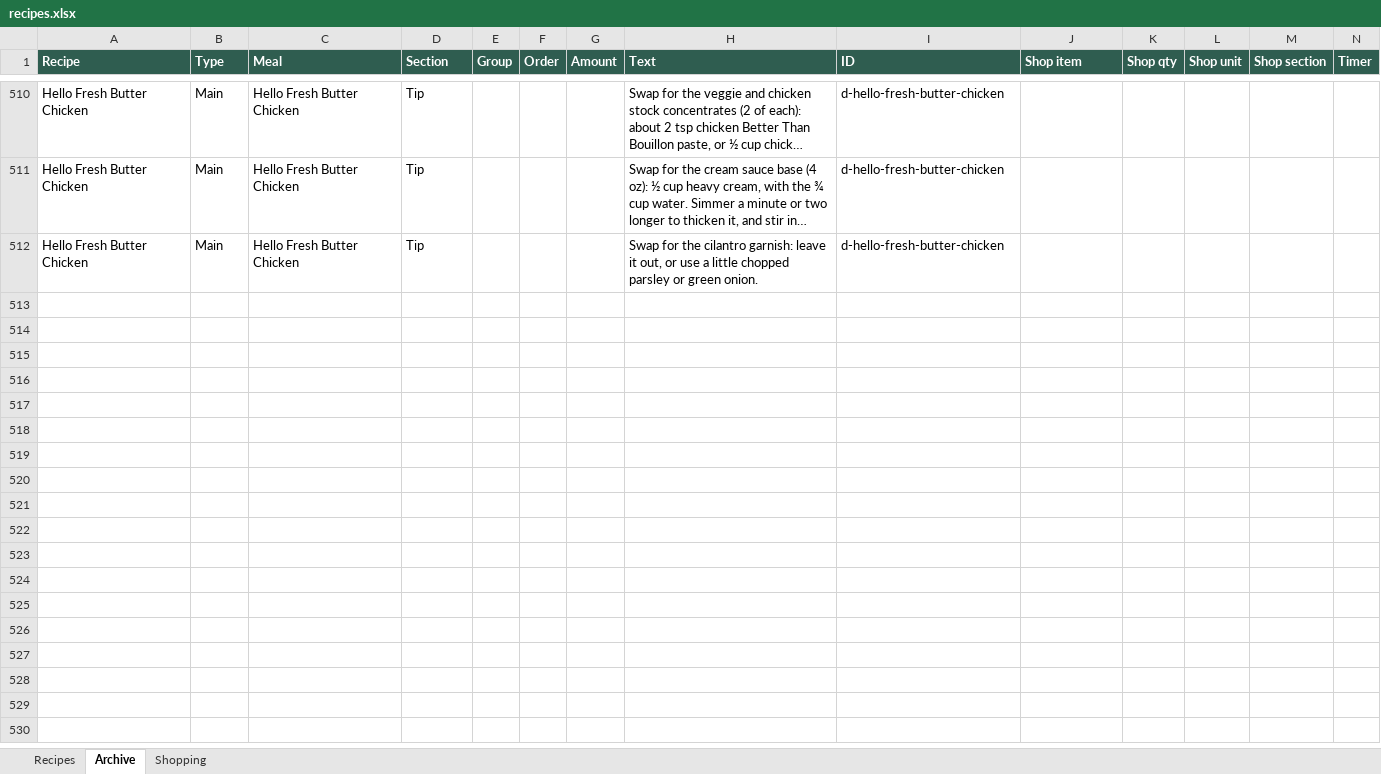
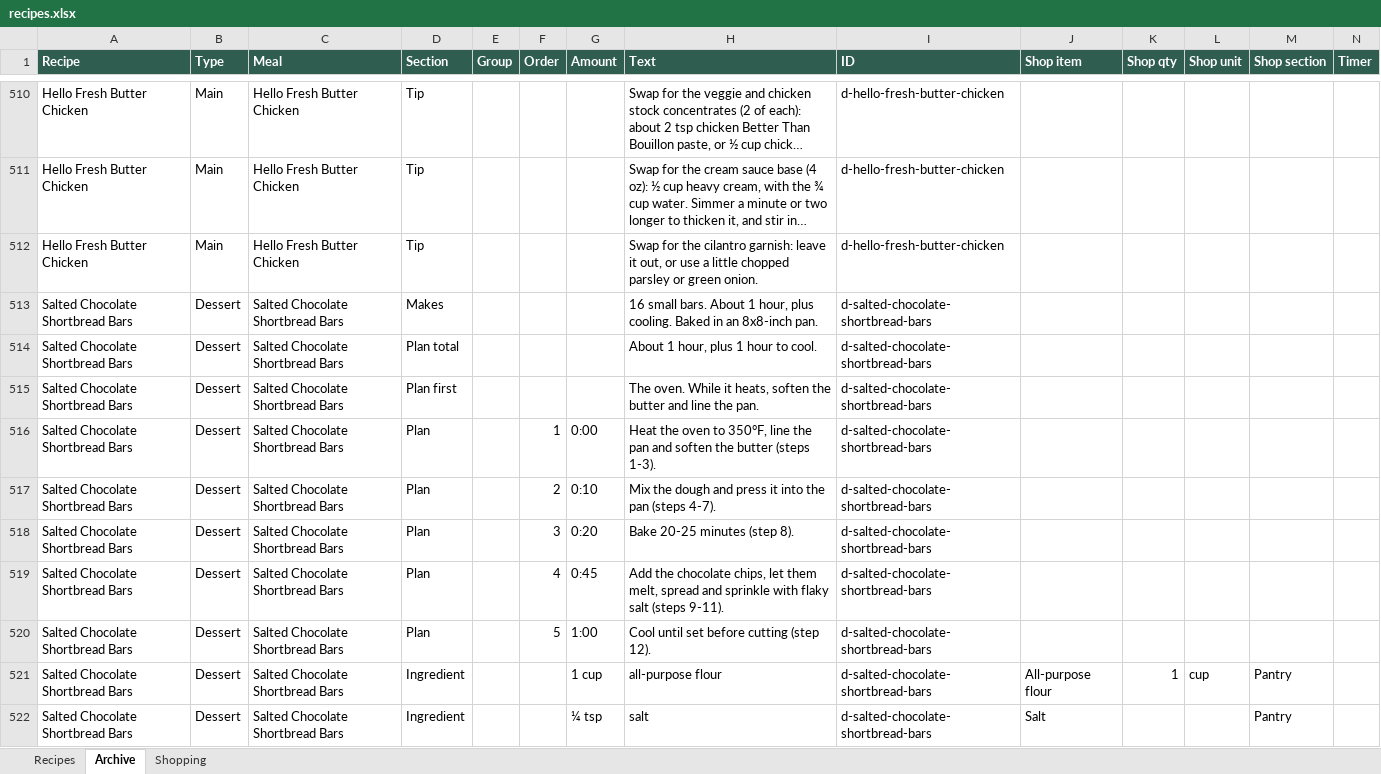
Before and after one commit to entquine/Recipes, an Excel workbook: recipes.xlsx, sheet Archive, drawn as a sheet; only a part is shown, gaps mark what is left out; long unchanged cells end in …; values as stored, in another font and other column widths than the file's, no borders; rows hold the shown columns only; the diff covers the shown part only; the diff names each change by its address in the sheet, - before the commit and + after, or states it on an @@ line.

```diff
--- a/recipes.xlsx (sheet Archive)
+++ b/recipes.xlsx (sheet Archive)
+row 513: Salted Chocolate Shortbread Bars | Dessert | Salted Chocolate Shortbread Bars | Makes |  |  |  | 16 small bars. About 1 hour, plus cooling. Baked in an 8x8-inch pan. | d-salted-chocolate-shortbread-bars
+row 514: Salted Chocolate Shortbread Bars | Dessert | Salted Chocolate Shortbread Bars | Plan total |  |  |  | About 1 hour, plus 1 hour to cool. | d-salted-chocolate-shortbread-bars
+row 515: Salted Chocolate Shortbread Bars | Dessert | Salted Chocolate Shortbread Bars | Plan first |  |  |  | The oven. While it heats, soften the butter and line the pan. | d-salted-chocolate-shortbread-bars
+row 516: Salted Chocolate Shortbread Bars | Dessert | Salted Chocolate Shortbread Bars | Plan |  | 1 | 0:00 | Heat the oven to 350°F, line the pan and soften the butter (steps 1-3). | d-salted-chocolate-shortbread-bars
+row 517: Salted Chocolate Shortbread Bars | Dessert | Salted Chocolate Shortbread Bars | Plan |  | 2 | 0:10 | Mix the dough and press it into the pan (steps 4-7). | d-salted-chocolate-shortbread-bars
+row 518: Salted Chocolate Shortbread Bars | Dessert | Salted Chocolate Shortbread Bars | Plan |  | 3 | 0:20 | Bake 20-25 minutes (step 8). | d-salted-chocolate-shortbread-bars
+row 519: Salted Chocolate Shortbread Bars | Dessert | Salted Chocolate Shortbread Bars | Plan |  | 4 | 0:45 | Add the chocolate chips, let them melt, spread and sprinkle with flaky salt (steps 9-11). | d-salted-chocolate-shortbread-bars
+row 520: Salted Chocolate Shortbread Bars | Dessert | Salted Chocolate Shortbread Bars | Plan |  | 5 | 1:00 | Cool until set before cutting (step 12). | d-salted-chocolate-shortbread-bars
+row 521: Salted Chocolate Shortbread Bars | Dessert | Salted Chocolate Shortbread Bars | Ingredient |  |  | 1 cup | all-purpose flour | d-salted-chocolate-shortbread-bars | All-purpose flour | 1 | cup | Pantry
+row 522: Salted Chocolate Shortbread Bars | Dessert | Salted Chocolate Shortbread Bars | Ingredient |  |  | ¼ tsp | salt | d-salted-chocolate-shortbread-bars | Salt |  |  | Pantry
```
Also changed, not shown: 20 added rows elsewhere in this sheet.
